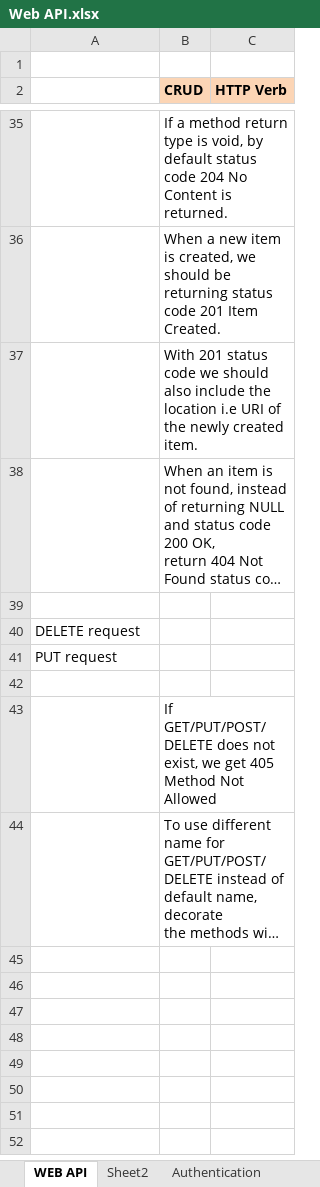
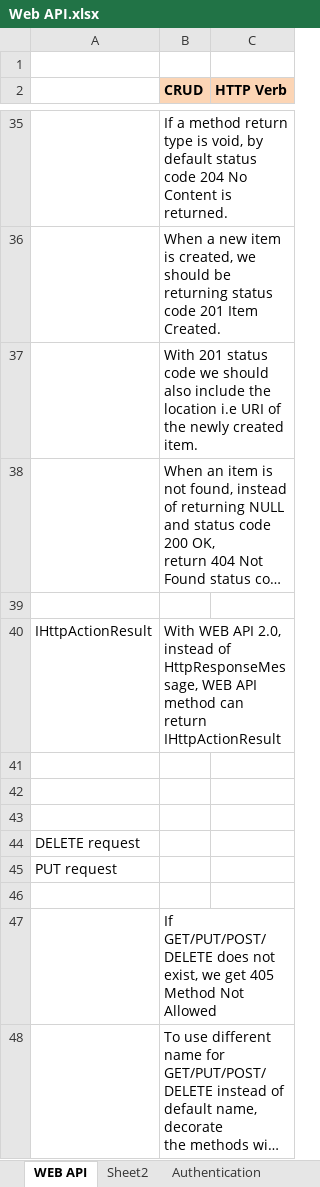
Before and after one commit to maganti99/DotNet_Notes, an Excel workbook: Webservices/Web API.xlsx, sheet WEB API, drawn as a sheet; only a part is shown, gaps mark what is left out; long unchanged cells end in …; values as stored, in another font and other column widths than the file's, no borders; the diff names each change by its address in the sheet, - before the commit and + after, or states it on an @@ line.

```diff
--- a/Webservices/Web API.xlsx (sheet WEB API)
+++ b/Webservices/Web API.xlsx (sheet WEB API)
+row 40: IHttpActionResult | With WEB API 2.0, instead of HttpResponseMessage, WEB API method can return IHttpActionResult
+row 41: (empty)
+row 42: (empty)
+row 43: (empty)
```
Also changed, not shown: sheet Authentication, other sheet tabs.
